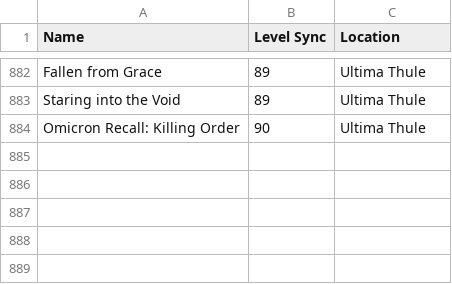
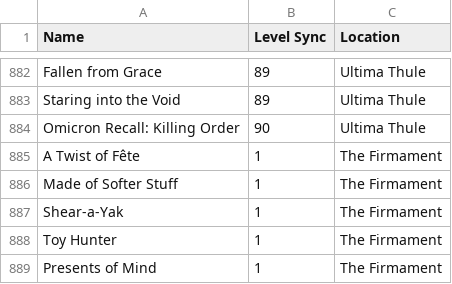
Before and after one commit to silasary/APxiv, a CSV file: src/hooks/fates.csv, drawn as a sheet; only a part is shown, gaps mark what is left out; the diff names each change by its address in the sheet, - before the commit and + after, or states it on an @@ line.

```diff
--- a/src/hooks/fates.csv
+++ b/src/hooks/fates.csv
+row 885: A Twist of Fête | 1 | The Firmament
+row 886: Made of Softer Stuff | 1 | The Firmament
+row 887: Shear-a-Yak | 1 | The Firmament
+row 888: Toy Hunter | 1 | The Firmament
+row 889: Presents of Mind | 1 | The Firmament
```
Also changed, not shown: src/hooks/duties.csv, 4 other files.
